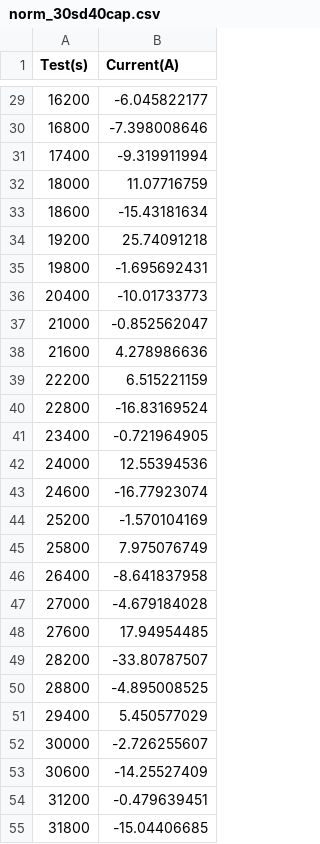
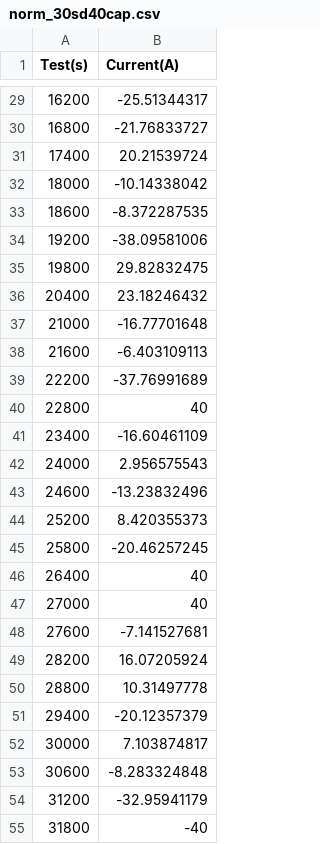
Before and after one commit to cshono94/cee292x-soc-est-error, a CSV file: cycles-raw/norm_30sd40cap.csv, drawn as a sheet; only a part is shown, gaps mark what is left out; the diff covers the shown part only.

```diff
--- a/cycles-raw/norm_30sd40cap.csv
+++ b/cycles-raw/norm_30sd40cap.csv
@@ -29,27 +29,27 @@ Test(s),Current(A)
-16200,-6.045822177
-16800,-7.398008646
-17400,-9.319911994
-18000,11.07716759
-18600,-15.43181634
-19200,25.74091218
-19800,-1.695692431
-20400,-10.01733773
-21000,-0.852562047
-21600,4.278986636
-22200,6.515221159
-22800,-16.83169524
-23400,-0.721964905
-24000,12.55394536
-24600,-16.77923074
-25200,-1.570104169
-25800,7.975076749
-26400,-8.641837958
-27000,-4.679184028
-27600,17.94954485
-28200,-33.80787507
-28800,-4.895008525
-29400,5.450577029
-30000,-2.726255607
-30600,-14.25527409
-31200,-0.479639451
-31800,-15.04406685
+16200,-25.51344317
+16800,-21.76833727
+17400,20.21539724
+18000,-10.14338042
+18600,-8.372287535
+19200,-38.09581006
+19800,29.82832475
+20400,23.18246432
+21000,-16.77701648
+21600,-6.403109113
+22200,-37.76991689
+22800,40
+23400,-16.60461109
+24000,2.956575543
+24600,-13.23832496
+25200,8.420355373
+25800,-20.46257245
+26400,40
+27000,40
+27600,-7.141527681
+28200,16.07205924
+28800,10.31497778
+29400,-20.12357379
+30000,7.103874817
+30600,-8.283324848
+31200,-32.95941179
+31800,-40
```
Also changed, not shown: 29 edited cells elsewhere in this file, 1 other file.
